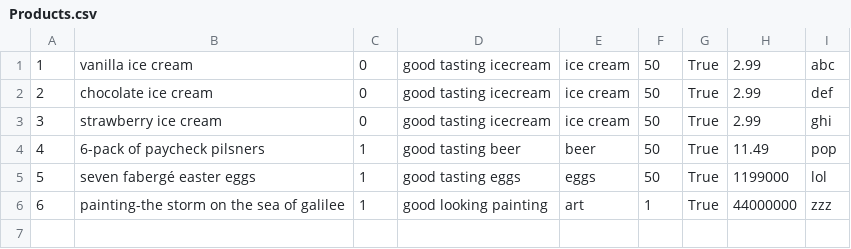
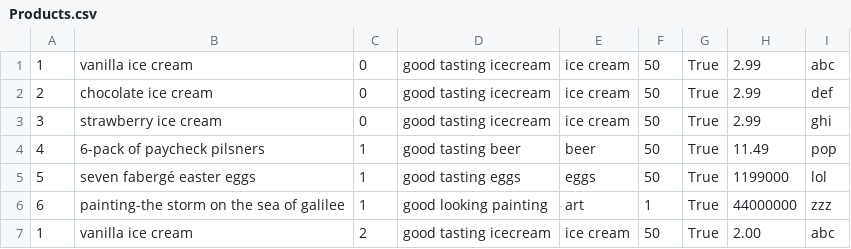
Before and after one commit to dylanpaul/Amazon, a CSV file: db/data/Products.csv, drawn as a sheet.

```diff
--- a/db/data/Products.csv
+++ b/db/data/Products.csv
@@ -6 +6,2 @@
 6,painting-the storm on the sea of galilee,1,good looking painting,art,1,True,44000000,zzz
+1,vanilla ice cream,2,good tasting icecream,ice cream,50,True,2.00,abc
```
Also changed, not shown: 4 other files.
